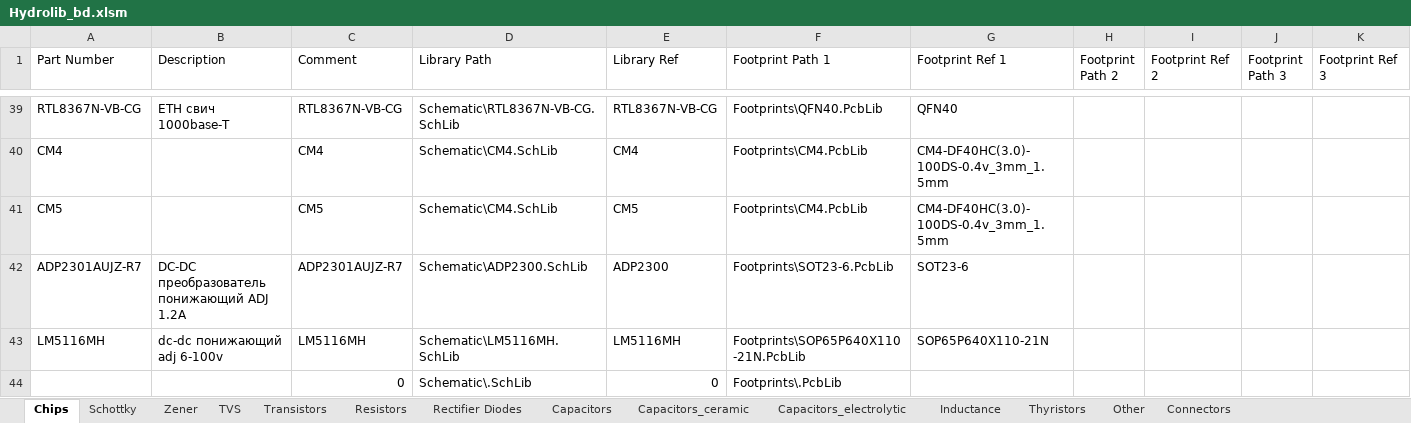
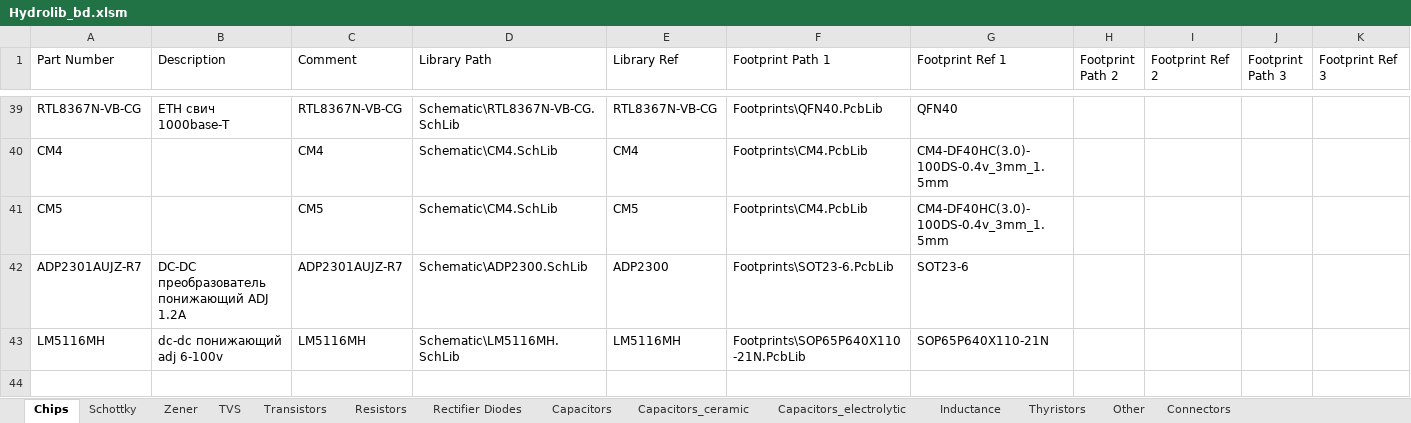
Before and after one commit to hydronautics-team/Hydrolib, an Excel workbook: Database/Hydrolib_bd.xlsm, sheet Chips, drawn as a sheet; only a part is shown, gaps mark what is left out; values as stored, in another font and other column widths than the file's, no borders; table styles not drawn; rows hold the shown columns only; the diff names each change by its address in the sheet, - before the commit and + after, or states it on an @@ line.

```diff
--- a/Database/Hydrolib_bd.xlsm (sheet Chips)
+++ b/Database/Hydrolib_bd.xlsm (sheet Chips)
-row 44:  |  | 0 | Schematic\.SchLib | 0 | Footprints\.PcbLib
```
Also changed, not shown: 2 other files.
